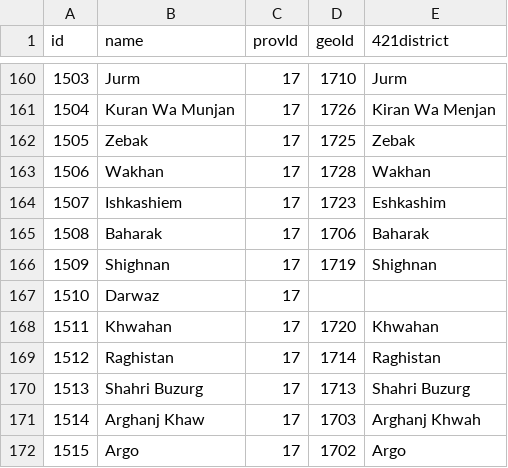
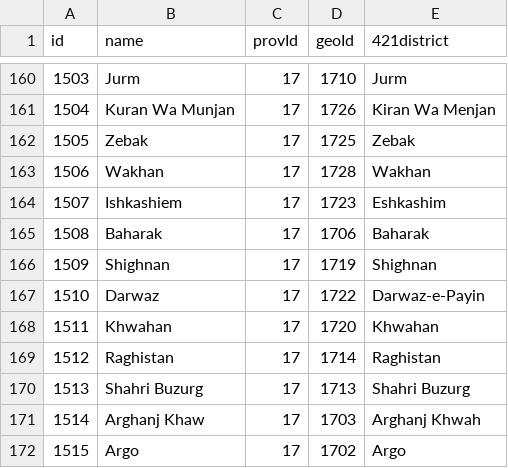
Before and after one commit to nditech/af-elections-data, a CSV file: 2009-presidential/districts.csv, drawn as a sheet; only a part is shown, gaps mark what is left out.

Commit message:
Update Darwaz in the districts

```diff
--- a/2009-presidential/districts.csv
+++ b/2009-presidential/districts.csv
@@ -166,3 +166,3 @@ id,name,provId,geoId,421district
 1509,Shighnan,17,1719,Shighnan
-1510,Darwaz,17,,
+1510,Darwaz,17,1722,Darwaz-e-Payin
 1511,Khwahan,17,1720,Khwahan
```
